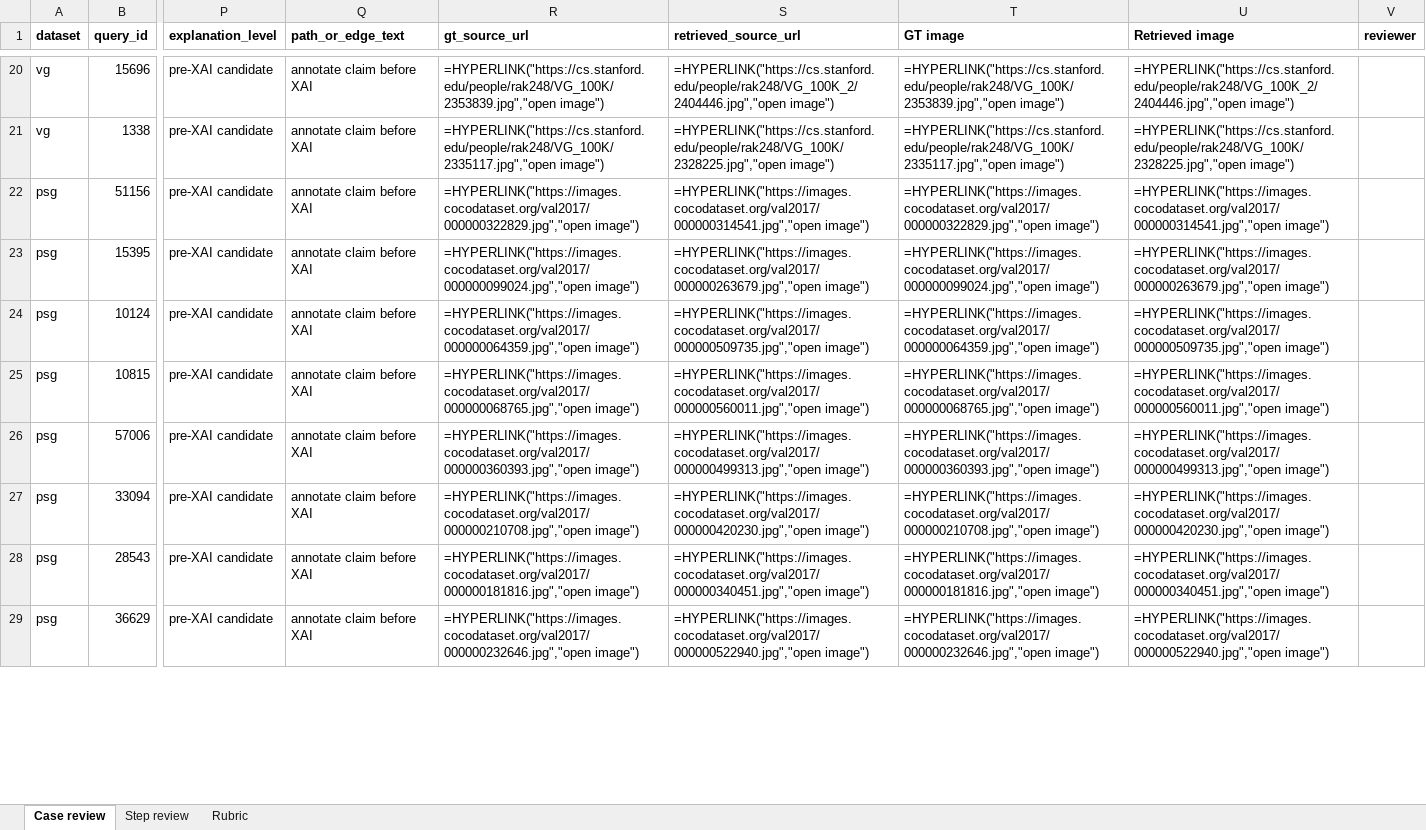
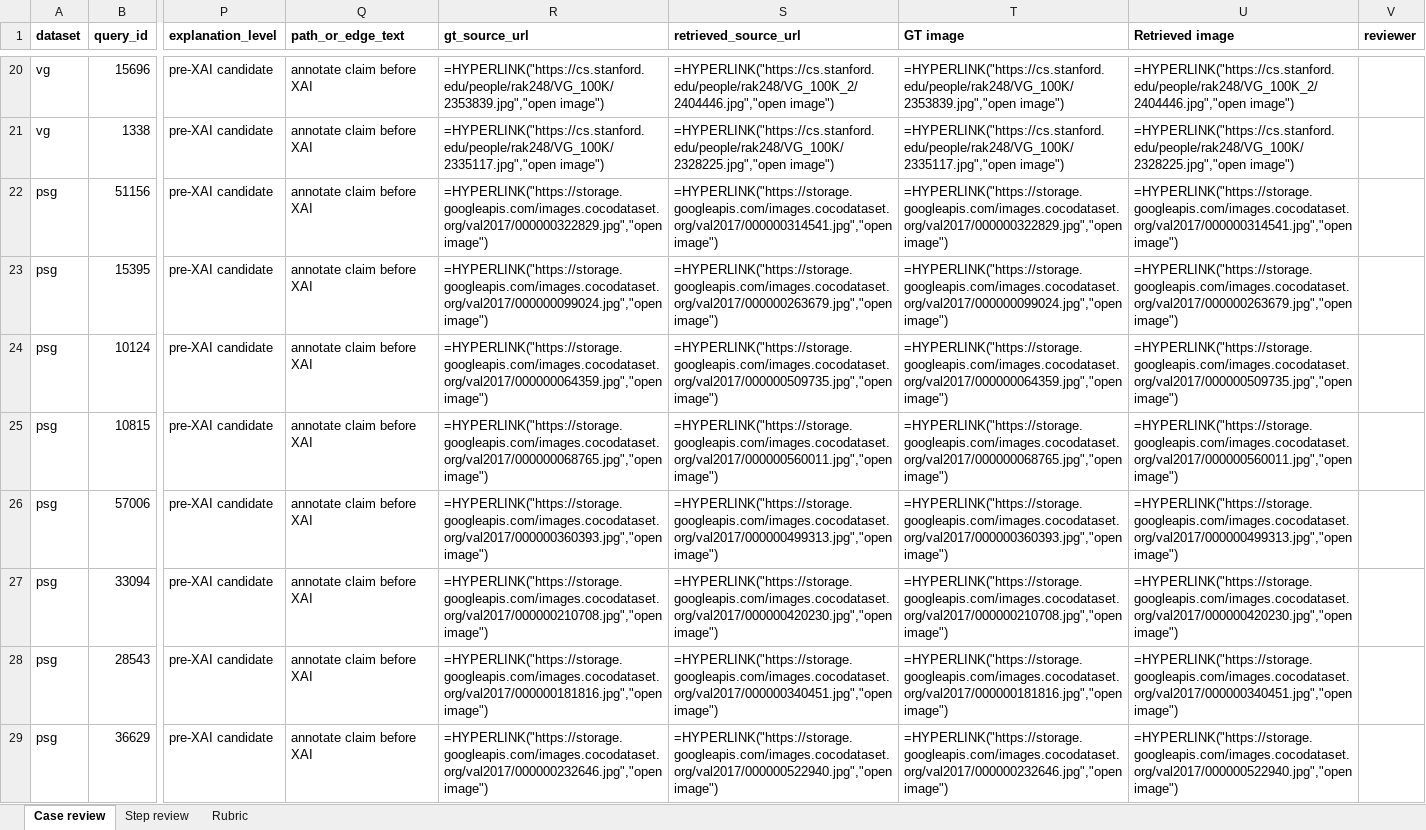
Before and after one commit to Chau-Ngoc-Huy/graphml-project3, an Excel workbook: duong/review/query_candidates_40.xlsx, sheet Case review, drawn as a sheet; only a part is shown, gaps mark what is left out; values as stored, in another font and other column widths than the file's, no borders; formulas without a stored value are shown as written; charts and pictures not drawn; the diff covers the shown part only; the diff names each change by its address in the sheet, - before the commit and + after, or states it on an @@ line.

Commit message:
Fix XAI review image downloads and record provenance

```diff
--- a/duong/review/query_candidates_40.xlsx (sheet Case review)
+++ b/duong/review/query_candidates_40.xlsx (sheet Case review)
-R22 (gt_source_url): =HYPERLINK("https://images.cocodataset.org/val2017/000000322829.jpg","open image")
+R22 (gt_source_url): =HYPERLINK("https://storage.googleapis.com/images.cocodataset.org/val2017/000000322829.jpg","open image")
-S22 (retrieved_source_url): =HYPERLINK("https://images.cocodataset.org/val2017/000000314541.jpg","open image")
+S22 (retrieved_source_url): =HYPERLINK("https://storage.googleapis.com/images.cocodataset.org/val2017/000000314541.jpg","open image")
-T22 (GT image): =HYPERLINK("https://images.cocodataset.org/val2017/000000322829.jpg","open image")
+T22 (GT image): =HYPERLINK("https://storage.googleapis.com/images.cocodataset.org/val2017/000000322829.jpg","open image")
-U22 (Retrieved image): =HYPERLINK("https://images.cocodataset.org/val2017/000000314541.jpg","open image")
+U22 (Retrieved image): =HYPERLINK("https://storage.googleapis.com/images.cocodataset.org/val2017/000000314541.jpg","open image")
-R23 (gt_source_url): =HYPERLINK("https://images.cocodataset.org/val2017/000000099024.jpg","open image")
+R23 (gt_source_url): =HYPERLINK("https://storage.googleapis.com/images.cocodataset.org/val2017/000000099024.jpg","open image")
-S23 (retrieved_source_url): =HYPERLINK("https://images.cocodataset.org/val2017/000000263679.jpg","open image")
+S23 (retrieved_source_url): =HYPERLINK("https://storage.googleapis.com/images.cocodataset.org/val2017/000000263679.jpg","open image")
-T23 (GT image): =HYPERLINK("https://images.cocodataset.org/val2017/000000099024.jpg","open image")
+T23 (GT image): =HYPERLINK("https://storage.googleapis.com/images.cocodataset.org/val2017/000000099024.jpg","open image")
-U23 (Retrieved image): =HYPERLINK("https://images.cocodataset.org/val2017/000000263679.jpg","open image")
+U23 (Retrieved image): =HYPERLINK("https://storage.googleapis.com/images.cocodataset.org/val2017/000000263679.jpg","open image")
-R24 (gt_source_url): =HYPERLINK("https://images.cocodataset.org/val2017/000000064359.jpg","open image")
+R24 (gt_source_url): =HYPERLINK("https://storage.googleapis.com/images.cocodataset.org/val2017/000000064359.jpg","open image")
-S24 (retrieved_source_url): =HYPERLINK("https://images.cocodataset.org/val2017/000000509735.jpg","open image")
+S24 (retrieved_source_url): =HYPERLINK("https://storage.googleapis.com/images.cocodataset.org/val2017/000000509735.jpg","open image")
-T24 (GT image): =HYPERLINK("https://images.cocodataset.org/val2017/000000064359.jpg","open image")
+T24 (GT image): =HYPERLINK("https://storage.googleapis.com/images.cocodataset.org/val2017/000000064359.jpg","open image")
-U24 (Retrieved image): =HYPERLINK("https://images.cocodataset.org/val2017/000000509735.jpg","open image")
+U24 (Retrieved image): =HYPERLINK("https://storage.googleapis.com/images.cocodataset.org/val2017/000000509735.jpg","open image")
-R25 (gt_source_url): =HYPERLINK("https://images.cocodataset.org/val2017/000000068765.jpg","open image")
+R25 (gt_source_url): =HYPERLINK("https://storage.googleapis.com/images.cocodataset.org/val2017/000000068765.jpg","open image")
-S25 (retrieved_source_url): =HYPERLINK("https://images.cocodataset.org/val2017/000000560011.jpg","open image")
+S25 (retrieved_source_url): =HYPERLINK("https://storage.googleapis.com/images.cocodataset.org/val2017/000000560011.jpg","open image")
-T25 (GT image): =HYPERLINK("https://images.cocodataset.org/val2017/000000068765.jpg","open image")
+T25 (GT image): =HYPERLINK("https://storage.googleapis.com/images.cocodataset.org/val2017/000000068765.jpg","open image")
-U25 (Retrieved image): =HYPERLINK("https://images.cocodataset.org/val2017/000000560011.jpg","open image")
+U25 (Retrieved image): =HYPERLINK("https://storage.googleapis.com/images.cocodataset.org/val2017/000000560011.jpg","open image")
-R26 (gt_source_url): =HYPERLINK("https://images.cocodataset.org/val2017/000000360393.jpg","open image")
+R26 (gt_source_url): =HYPERLINK("https://storage.googleapis.com/images.cocodataset.org/val2017/000000360393.jpg","open image")
-S26 (retrieved_source_url): =HYPERLINK("https://images.cocodataset.org/val2017/000000499313.jpg","open image")
+S26 (retrieved_source_url): =HYPERLINK("https://storage.googleapis.com/images.cocodataset.org/val2017/000000499313.jpg","open image")
-T26 (GT image): =HYPERLINK("https://images.cocodataset.org/val2017/000000360393.jpg","open image")
+T26 (GT image): =HYPERLINK("https://storage.googleapis.com/images.cocodataset.org/val2017/000000360393.jpg","open image")
-U26 (Retrieved image): =HYPERLINK("https://images.cocodataset.org/val2017/000000499313.jpg","open image")
+U26 (Retrieved image): =HYPERLINK("https://storage.googleapis.com/images.cocodataset.org/val2017/000000499313.jpg","open image")
-R27 (gt_source_url): =HYPERLINK("https://images.cocodataset.org/val2017/000000210708.jpg","open image")
+R27 (gt_source_url): =HYPERLINK("https://storage.googleapis.com/images.cocodataset.org/val2017/000000210708.jpg","open image")
-S27 (retrieved_source_url): =HYPERLINK("https://images.cocodataset.org/val2017/000000420230.jpg","open image")
+S27 (retrieved_source_url): =HYPERLINK("https://storage.googleapis.com/images.cocodataset.org/val2017/000000420230.jpg","open image")
-T27 (GT image): =HYPERLINK("https://images.cocodataset.org/val2017/000000210708.jpg","open image")
+T27 (GT image): =HYPERLINK("https://storage.googleapis.com/images.cocodataset.org/val2017/000000210708.jpg","open image")
-U27 (Retrieved image): =HYPERLINK("https://images.cocodataset.org/val2017/000000420230.jpg","open image")
+U27 (Retrieved image): =HYPERLINK("https://storage.googleapis.com/images.cocodataset.org/val2017/000000420230.jpg","open image")
-R28 (gt_source_url): =HYPERLINK("https://images.cocodataset.org/val2017/000000181816.jpg","open image")
+R28 (gt_source_url): =HYPERLINK("https://storage.googleapis.com/images.cocodataset.org/val2017/000000181816.jpg","open image")
-S28 (retrieved_source_url): =HYPERLINK("https://images.cocodataset.org/val2017/000000340451.jpg","open image")
+S28 (retrieved_source_url): =HYPERLINK("https://storage.googleapis.com/images.cocodataset.org/val2017/000000340451.jpg","open image")
-T28 (GT image): =HYPERLINK("https://images.cocodataset.org/val2017/000000181816.jpg","open image")
+T28 (GT image): =HYPERLINK("https://storage.googleapis.com/images.cocodataset.org/val2017/000000181816.jpg","open image")
-U28 (Retrieved image): =HYPERLINK("https://images.cocodataset.org/val2017/000000340451.jpg","open image")
+U28 (Retrieved image): =HYPERLINK("https://storage.googleapis.com/images.cocodataset.org/val2017/000000340451.jpg","open image")
-R29 (gt_source_url): =HYPERLINK("https://images.cocodataset.org/val2017/000000232646.jpg","open image")
+R29 (gt_source_url): =HYPERLINK("https://storage.googleapis.com/images.cocodataset.org/val2017/000000232646.jpg","open image")
-S29 (retrieved_source_url): =HYPERLINK("https://images.cocodataset.org/val2017/000000522940.jpg","open image")
+S29 (retrieved_source_url): =HYPERLINK("https://storage.googleapis.com/images.cocodataset.org/val2017/000000522940.jpg","open image")
-T29 (GT image): =HYPERLINK("https://images.cocodataset.org/val2017/000000232646.jpg","open image")
+T29 (GT image): =HYPERLINK("https://storage.googleapis.com/images.cocodataset.org/val2017/000000232646.jpg","open image")
-U29 (Retrieved image): =HYPERLINK("https://images.cocodataset.org/val2017/000000522940.jpg","open image")
+U29 (Retrieved image): =HYPERLINK("https://storage.googleapis.com/images.cocodataset.org/val2017/000000522940.jpg","open image")
```
Also changed, not shown: 48 edited cells elsewhere in this sheet, 9 other files.
